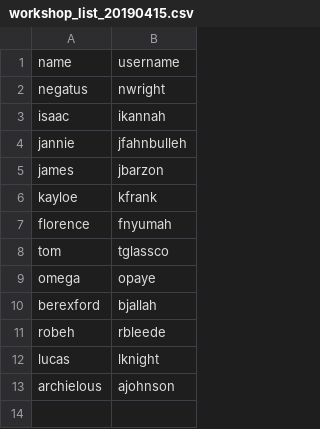
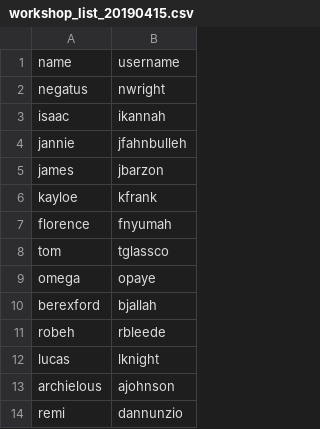
Before and after one commit to lecrabe/liberia_activity_data, a CSV file: data/workshop_list_20190415.csv, drawn as a sheet.

Commit message:
added remi

```diff
--- a/data/workshop_list_20190415.csv
+++ b/data/workshop_list_20190415.csv
@@ -13 +13,2 @@ lucas,lknight
 archielous,ajohnson
+remi,dannunzio
```
Also changed, not shown: 1 other file.
